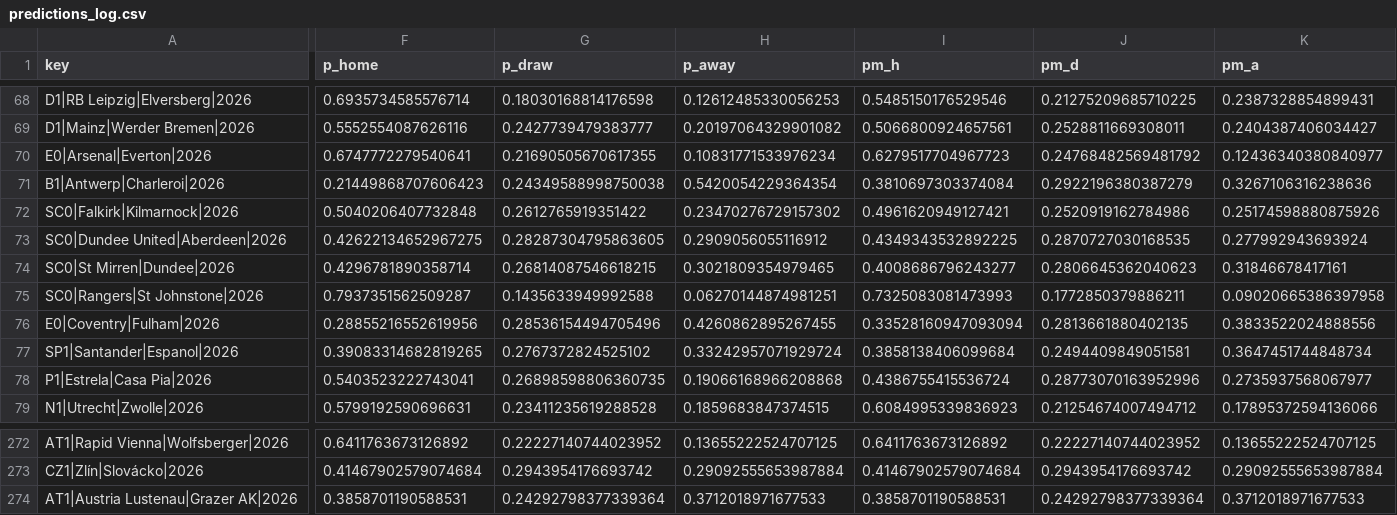
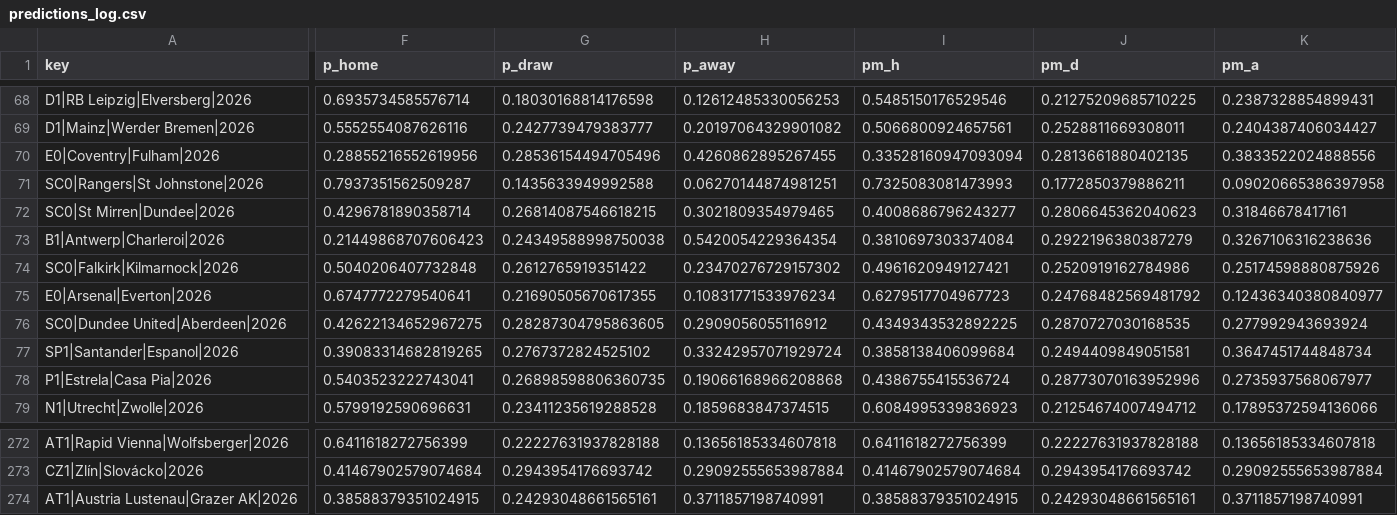
Before and after one commit to majovec/1, a CSV file: data/predictions_log.csv, drawn as a sheet; only a part is shown, gaps mark what is left out; the diff covers the shown part only; the diff names each change by its address in the sheet, - before the commit and + after, or states it on an @@ line.

```diff
--- a/data/predictions_log.csv
+++ b/data/predictions_log.csv
@@ row 76 moved to row 70: E0|Coventry|Fulham|2026 @@
@@ row 75 moved to row 71: SC0|Rangers|St Johnstone|2026 @@
@@ row 74 moved to row 72: SC0|St Mirren|Dundee|2026 @@
@@ row 70 moved to row 75: E0|Arsenal|Everton|2026 @@
-F272 (p_home): 0.6411763673126892
+F272 (p_home): 0.6411618272756399
-G272 (p_draw): 0.22227140744023952
+G272 (p_draw): 0.22227631937828188
-H272 (p_away): 0.13655222524707125
+H272 (p_away): 0.13656185334607818
-I272 (pm_h): 0.6411763673126892
+I272 (pm_h): 0.6411618272756399
-J272 (pm_d): 0.22227140744023952
+J272 (pm_d): 0.22227631937828188
-K272 (pm_a): 0.13655222524707125
+K272 (pm_a): 0.13656185334607818
-F274 (p_home): 0.3858701190588531
+F274 (p_home): 0.38588379351024915
-G274 (p_draw): 0.24292798377339364
+G274 (p_draw): 0.24293048661565161
-H274 (p_away): 0.3712018971677533
+H274 (p_away): 0.3711857198740991
-I274 (pm_h): 0.3858701190588531
+I274 (pm_h): 0.38588379351024915
-J274 (pm_d): 0.24292798377339364
+J274 (pm_d): 0.24293048661565161
-K274 (pm_a): 0.3712018971677533
+K274 (pm_a): 0.3711857198740991
```
Also changed, not shown: 32 moved rows and 149 edited cells elsewhere in this file, data/matches.csv, data/tennis_log.csv, 6 other files.
